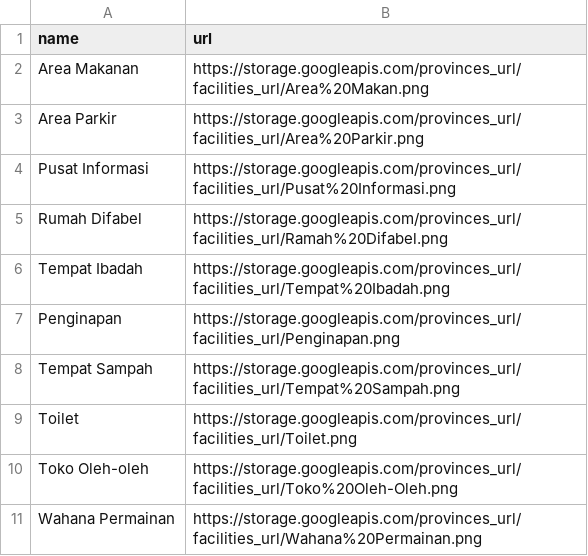
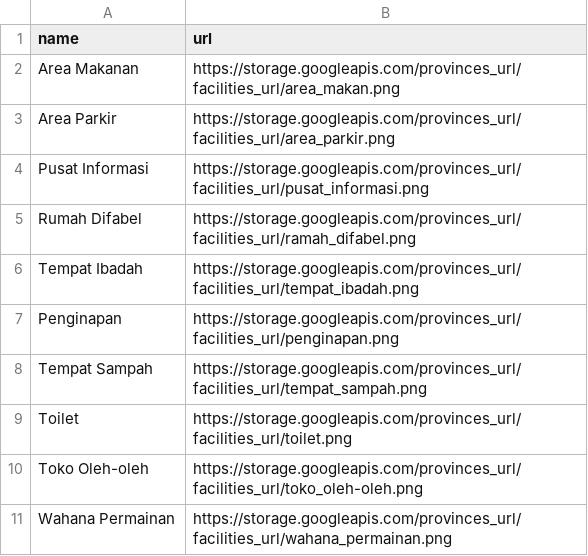
Before and after one commit to Capstone-Project-Sustain-Tour-Group-3/backend-capstone, a CSV file: storage/data_url_facilities.csv, drawn as a sheet.

Commit message:
fix: change facilites url file

```diff
--- a/storage/data_url_facilities.csv
+++ b/storage/data_url_facilities.csv
@@ -1,11 +1,11 @@
 name,url
-Area Makanan,https://storage.googleapis.com/provinces_url/facilities_url/Area%20Makan.png
-Area Parkir,https://storage.googleapis.com/provinces_url/facilities_url/Area%20Parkir.png
-Pusat Informasi,https://storage.googleapis.com/provinces_url/facilities_url/Pusat%20Informasi.png
-Rumah Difabel,https://storage.googleapis.com/provinces_url/facilities_url/Ramah%20Difabel.png
-Tempat Ibadah,https://storage.googleapis.com/provinces_url/facilities_url/Tempat%20Ibadah.png
-Penginapan,https://storage.googleapis.com/provinces_url/facilities_url/Penginapan.png
-Tempat Sampah,https://storage.googleapis.com/provinces_url/facilities_url/Tempat%20Sampah.png
-Toilet,https://storage.googleapis.com/provinces_url/facilities_url/Toilet.png
-Toko Oleh-oleh,https://storage.googleapis.com/provinces_url/facilities_url/Toko%20Oleh-Oleh.png
-Wahana Permainan,https://storage.googleapis.com/provinces_url/facilities_url/Wahana%20Permainan.png
+Area Makanan,https://storage.googleapis.com/provinces_url/facilities_url/area_makan.png
+Area Parkir,https://storage.googleapis.com/provinces_url/facilities_url/area_parkir.png
+Pusat Informasi,https://storage.googleapis.com/provinces_url/facilities_url/pusat_informasi.png
+Rumah Difabel,https://storage.googleapis.com/provinces_url/facilities_url/ramah_difabel.png
+Tempat Ibadah,https://storage.googleapis.com/provinces_url/facilities_url/tempat_ibadah.png
+Penginapan,https://storage.googleapis.com/provinces_url/facilities_url/penginapan.png
+Tempat Sampah,https://storage.googleapis.com/provinces_url/facilities_url/tempat_sampah.png
+Toilet,https://storage.googleapis.com/provinces_url/facilities_url/toilet.png
+Toko Oleh-oleh,https://storage.googleapis.com/provinces_url/facilities_url/toko_oleh-oleh.png
+Wahana Permainan,https://storage.googleapis.com/provinces_url/facilities_url/wahana_permainan.png
```
